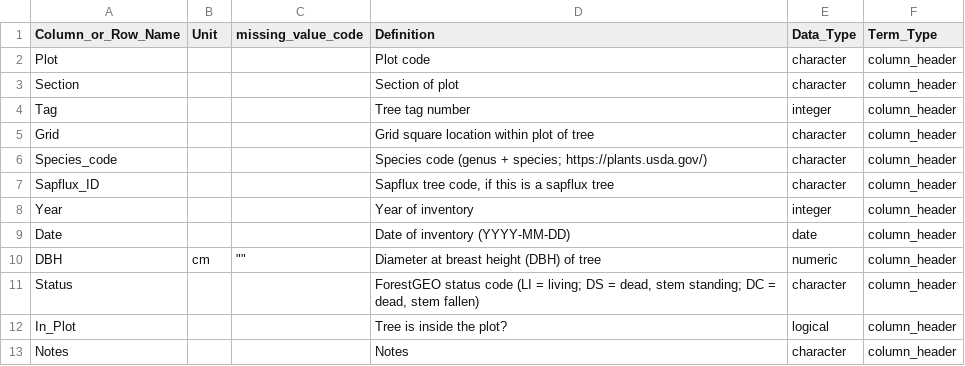
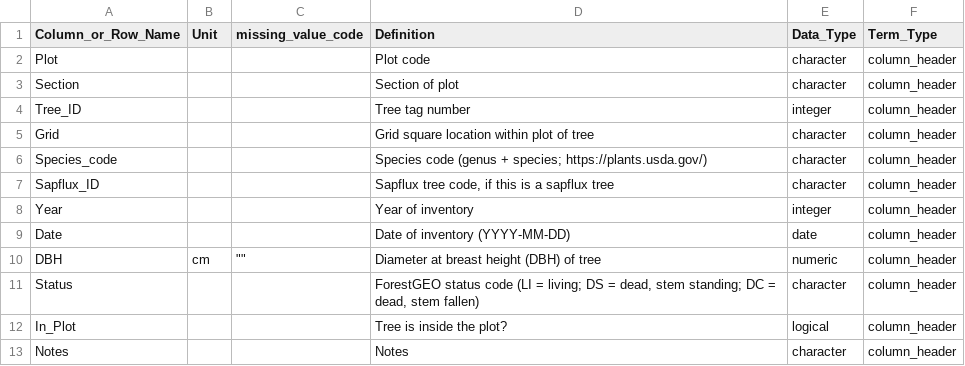
Before and after one commit to COMPASS-DOE/TEMPEST, a CSV file: Data/tree_inventory/ess-dive/inventory-long_dd.csv, drawn as a sheet.

Commit message:
Change Tag to Tree_ID - thank you @aestearns01

```diff
--- a/Data/tree_inventory/ess-dive/inventory-long_dd.csv
+++ b/Data/tree_inventory/ess-dive/inventory-long_dd.csv
@@ -3,3 +3,3 @@ Plot,,,Plot code,character,column_header
 Section,,,Section of plot,character,column_header
-Tag,,,Tree tag number,integer,column_header
+Tree_ID,,,Tree tag number,integer,column_header
 Grid,,,Grid square location within plot of tree,character,column_header
```
Also changed, not shown: Data/tree_inventory/ess-dive/inventory-wide_dd.csv, Data/tree_inventory/ess-dive/sapflow_map.csv, 2 other files.
